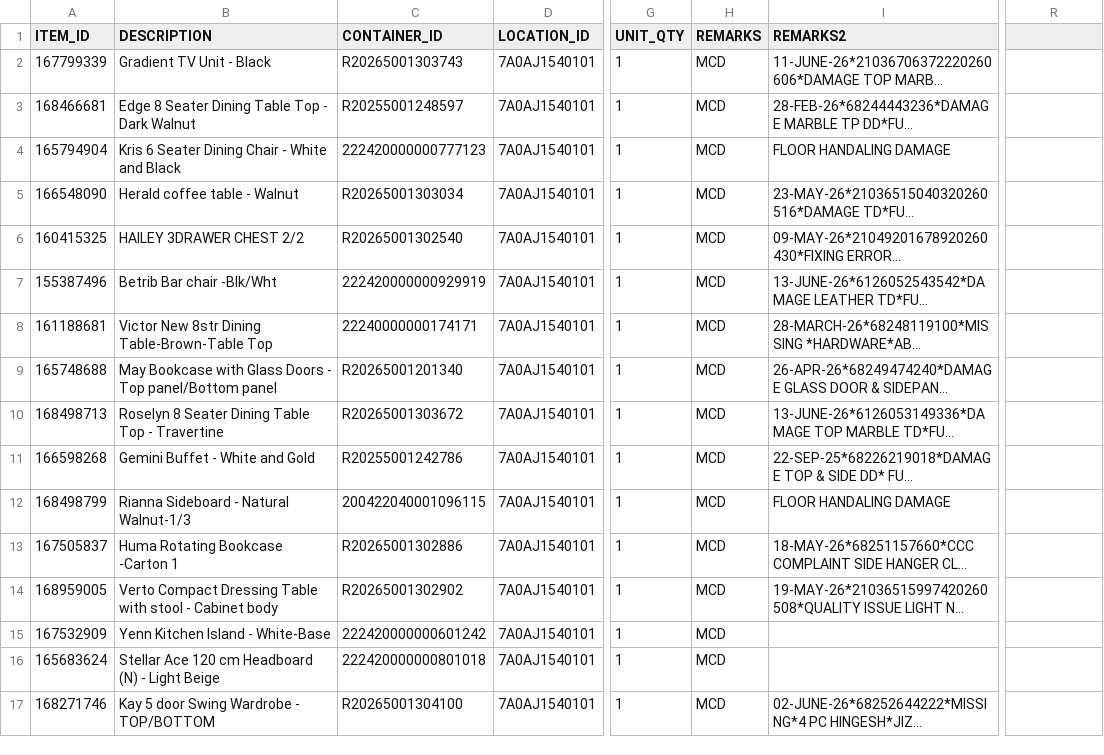
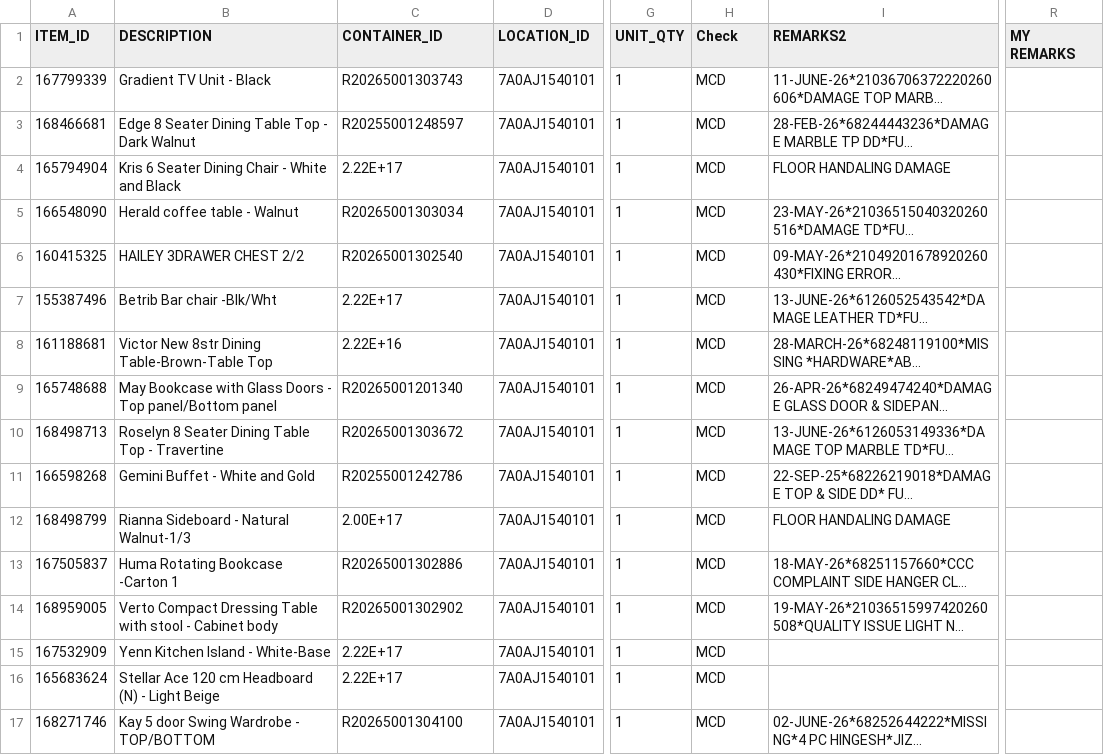
Before and after one commit to Gerald-Inventory/tcitemscheck, a CSV file: tcitems.csv, drawn as a sheet; only a part is shown, gaps mark what is left out; long unchanged cells end in …; the diff covers the shown part only; the diff names each change by its address in the sheet, - before the commit and + after, or states it on an @@ line.

Commit message:
Add files via upload

```diff
--- a/tcitems.csv
+++ b/tcitems.csv
-H1: REMARKS
+H1: Check
-R1: (empty)
+R1: MY REMARKS
-C4 (CONTAINER_ID): 222420000000777123
+C4 (CONTAINER_ID): 2.22E+17
-C7 (CONTAINER_ID): 222420000000929919
+C7 (CONTAINER_ID): 2.22E+17
-C8 (CONTAINER_ID): 22240000000174171
+C8 (CONTAINER_ID): 2.22E+16
-C12 (CONTAINER_ID): 200422040001096115
+C12 (CONTAINER_ID): 2.00E+17
-C15 (CONTAINER_ID): 222420000000601242
+C15 (CONTAINER_ID): 2.22E+17
-C16 (CONTAINER_ID): 222420000000801018
+C16 (CONTAINER_ID): 2.22E+17
```
Also changed, not shown: 130 edited cells elsewhere in this file.
